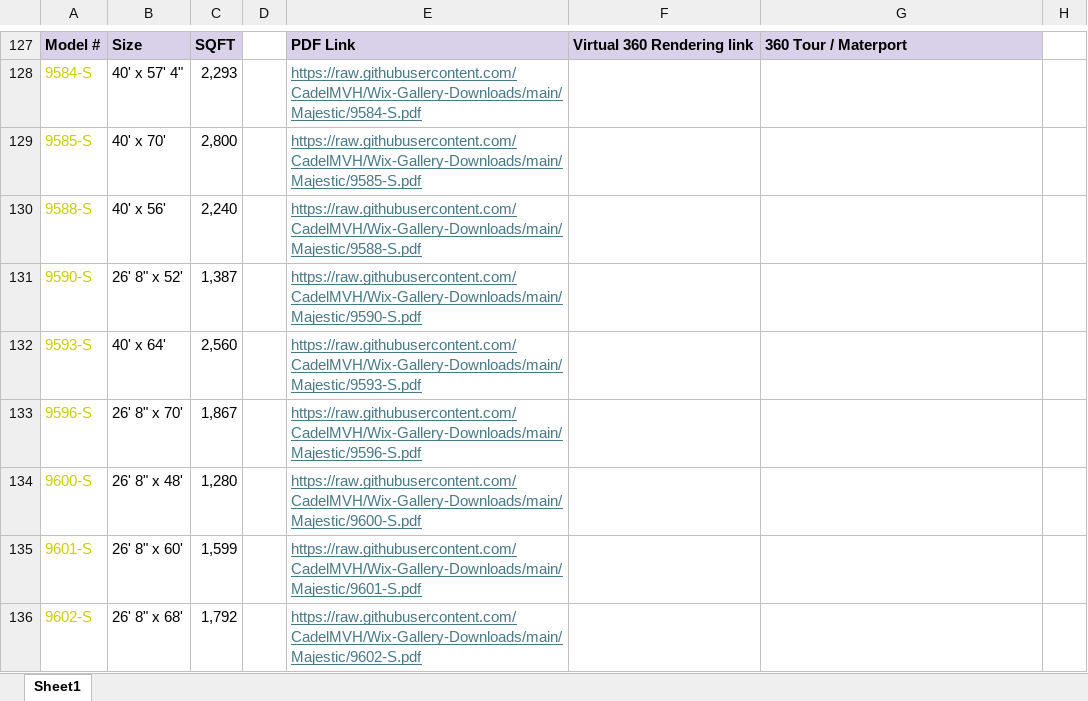
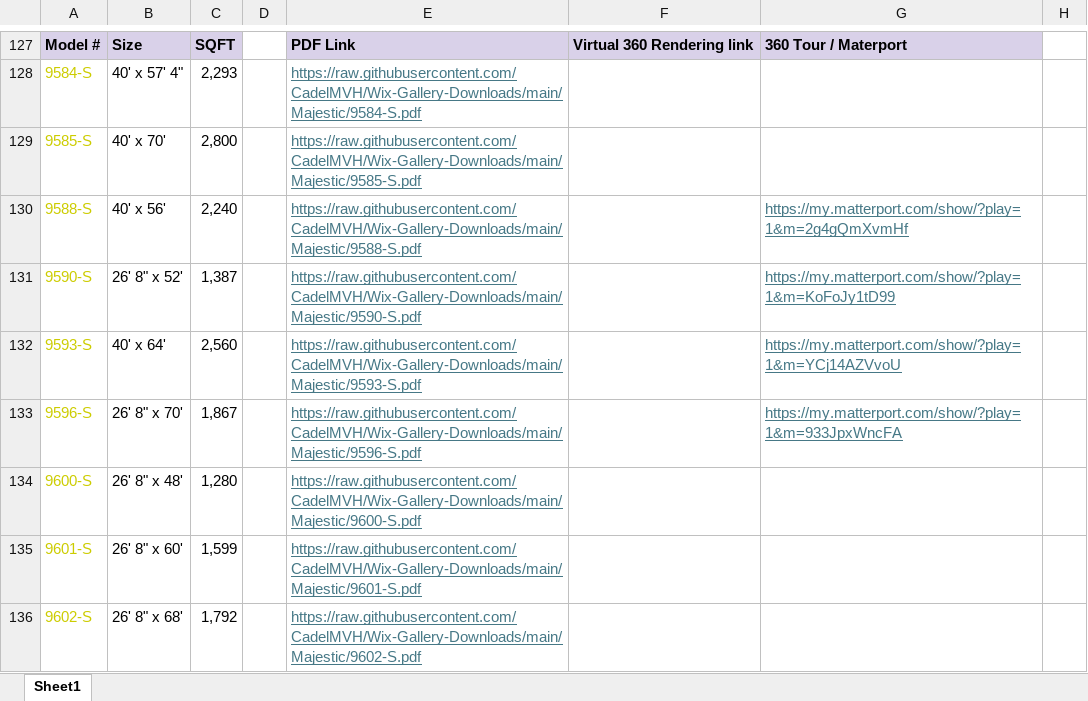
Before and after one commit to CadelMVH/Wix-Products, an Excel workbook: docs/Homes List.xlsx, sheet Sheet1, drawn as a sheet; only a part is shown, gaps mark what is left out; values as stored, in another font and other column widths than the file's, no borders; the diff names each change by its address in the sheet, - before the commit and + after, or states it on an @@ line.

```diff
--- a/docs/Homes List.xlsx (sheet Sheet1)
+++ b/docs/Homes List.xlsx (sheet Sheet1)
-G130: (empty)
+G130: https://my.matterport.com/show/?play=1&m=2g4gQmXvmHf
-G131: (empty)
+G131: https://my.matterport.com/show/?play=1&m=KoFoJy1tD99
-G132: (empty)
+G132: https://my.matterport.com/show/?play=1&m=YCj14AZVvoU
-G133: (empty)
+G133: https://my.matterport.com/show/?play=1&m=933JpxWncFA
```
Also changed, not shown: 1 other file.
